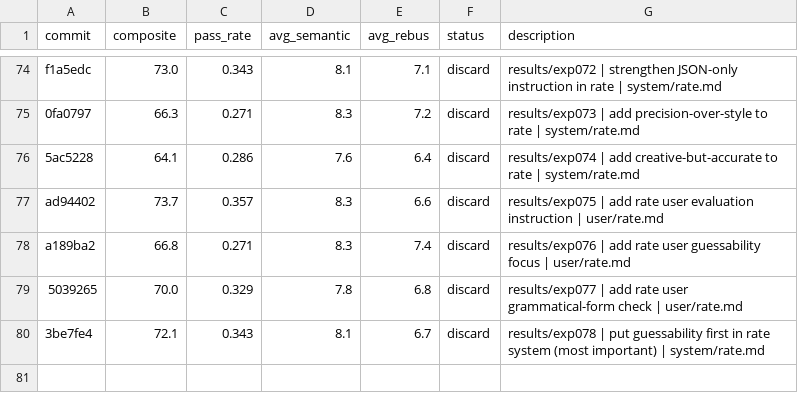
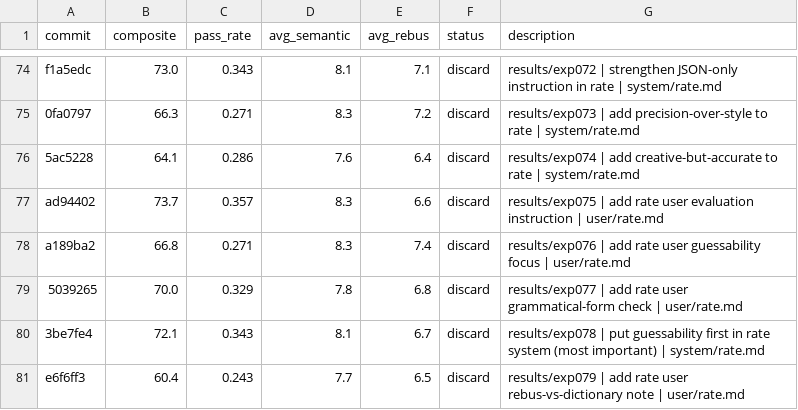
Before and after one commit to fabian20ro/generator-rebus, a TSV file: generator/assessment/results.tsv, drawn as a sheet; only a part is shown, gaps mark what is left out; the diff names each change by its address in the sheet, - before the commit and + after, or states it on an @@ line.

```diff
--- a/generator/assessment/results.tsv
+++ b/generator/assessment/results.tsv
+row 81: e6f6ff3 | 60.4 | 0.243 | 7.7 | 6.5 | discard | results/exp079 | add rate user rebus-vs-dictionary note | user/rate.md
```
Also changed, not shown: 2 other files.
